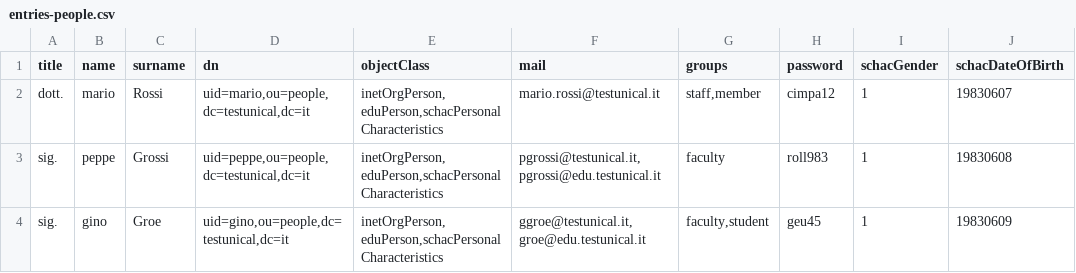
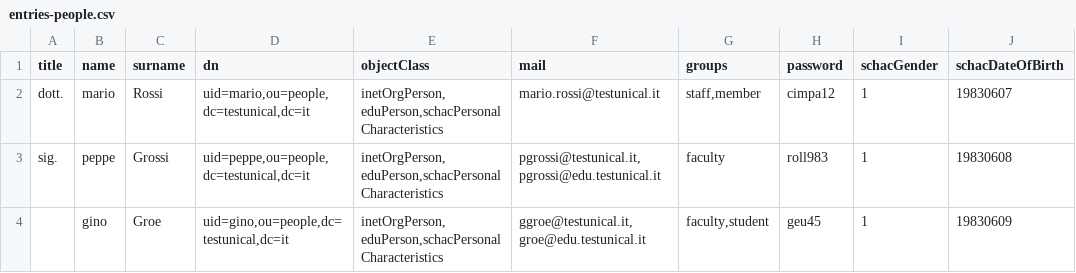
Before and after one commit to peppelinux/ansible-slapd-eduperson2016, a CSV file: roles/slapd/templates/entries/entries-people.csv, drawn as a sheet; only a part is shown; the diff names each change by its address in the sheet, - before the commit and + after, or states it on an @@ line.

Commit message:
csv2ldiff now support blank column (otherwise resulting ldif will raise exception in ldapadd)

```diff
--- a/roles/slapd/templates/entries/entries-people.csv
+++ b/roles/slapd/templates/entries/entries-people.csv
-A4 (title): sig.
+A4 (title): (empty)
```
Also changed, not shown: 3 other files.
